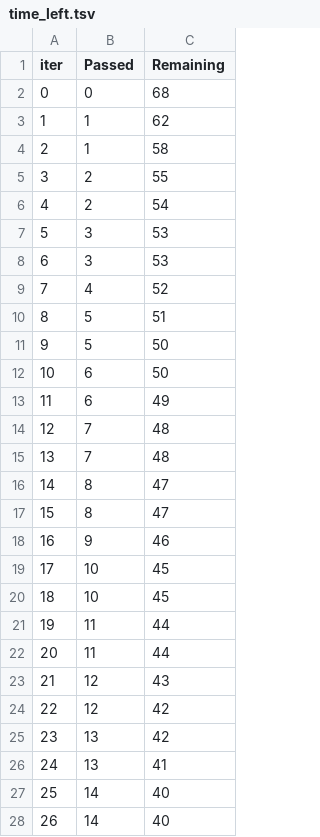
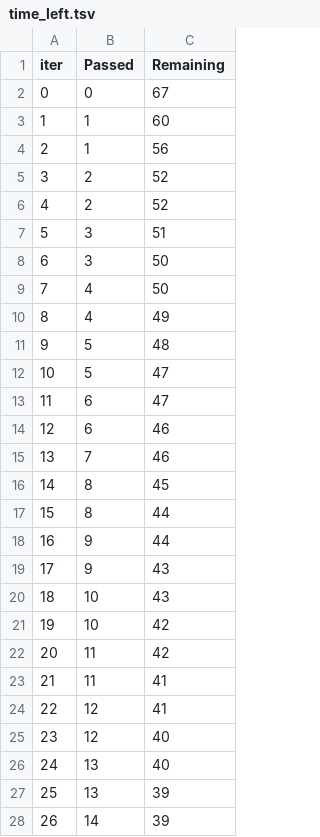
Before and after one commit to Esmasta/end_to_end_ml, a TSV file: catboost_info/time_left.tsv, drawn as a sheet; only a part is shown; the diff covers the shown part only.

```diff
--- a/catboost_info/time_left.tsv
+++ b/catboost_info/time_left.tsv
@@ -1,28 +1,28 @@
 iter	Passed	Remaining
-0	0	68
-1	1	62
-2	1	58
-3	2	55
-4	2	54
-5	3	53
-6	3	53
-7	4	52
-8	5	51
-9	5	50
-10	6	50
-11	6	49
-12	7	48
-13	7	48
-14	8	47
-15	8	47
-16	9	46
-17	10	45
-18	10	45
-19	11	44
-20	11	44
-21	12	43
-22	12	42
-23	13	42
-24	13	41
-25	14	40
-26	14	40
+0	0	67
+1	1	60
+2	1	56
+3	2	52
+4	2	52
+5	3	51
+6	3	50
+7	4	50
+8	4	49
+9	5	48
+10	5	47
+11	6	47
+12	6	46
+13	7	46
+14	8	45
+15	8	44
+16	9	44
+17	9	43
+18	10	43
+19	10	42
+20	11	42
+21	11	41
+22	12	41
+23	12	40
+24	13	40
+25	13	39
+26	14	39
```
Also changed, not shown: 119 edited cells elsewhere in this file, 10 other files.
